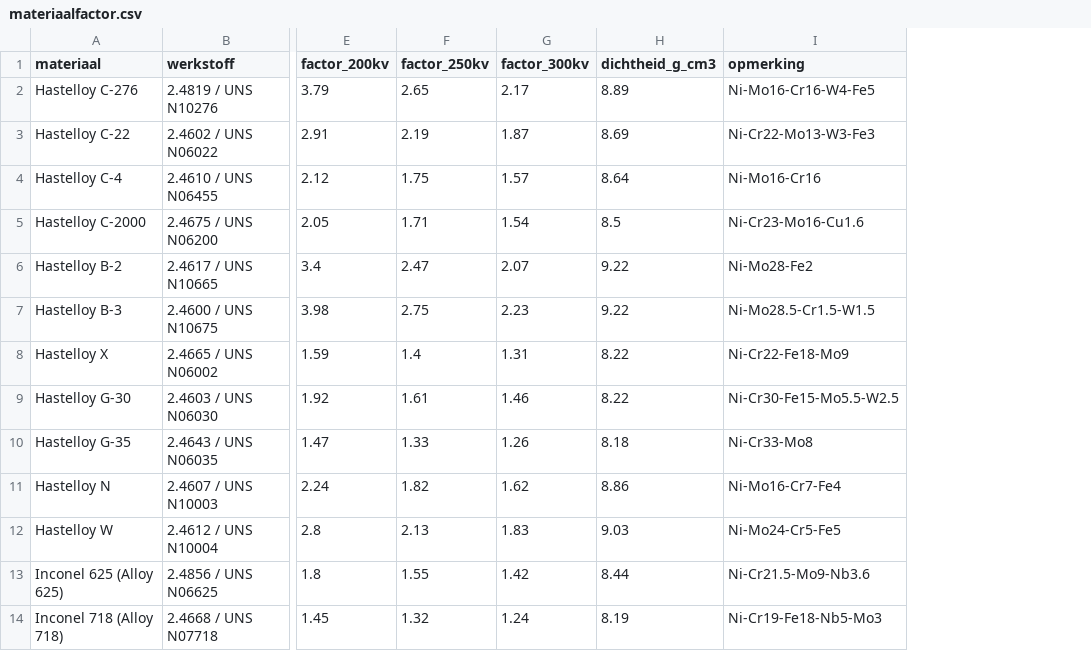
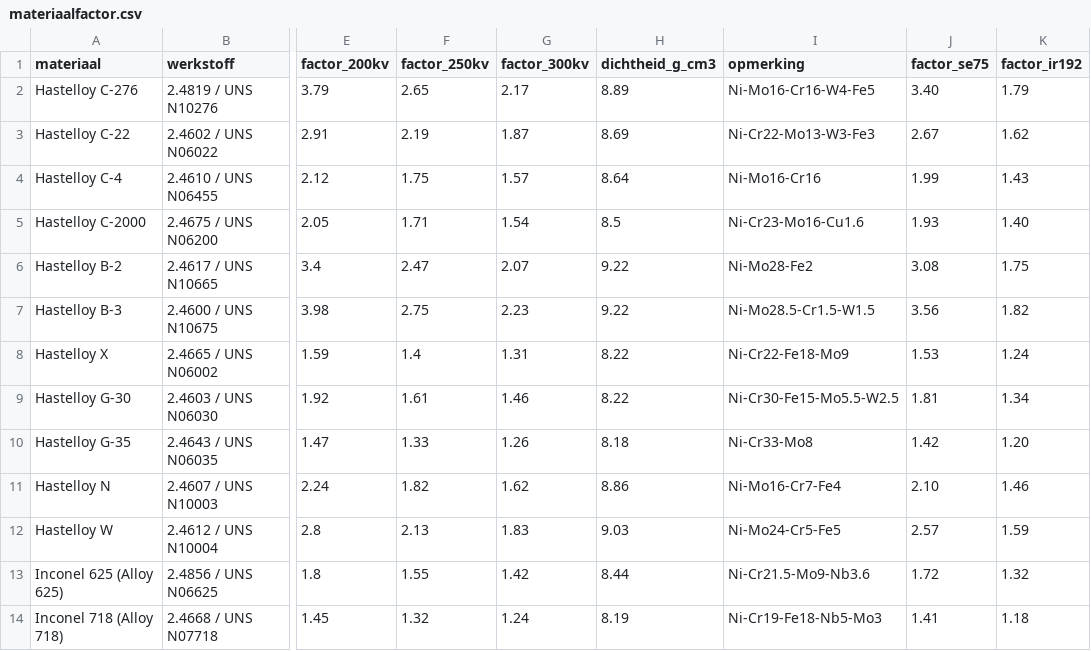
Before and after one commit to vincepall/rt, a CSV file: materiaalfactor.csv, drawn as a sheet; only a part is shown, gaps mark what is left out; the diff names each change by its address in the sheet, - before the commit and + after, or states it on an @@ line.

Commit message:
Voeg materiaalfactor en countdowntimer toe aan stralingstijd
- Materiaalfactor met ondersteuning voor Se75 en Ir192 toegevoegd aan stralingstijd.html en materiaalfactor.csv
- Countdowntimer modal met Start, Pauze, Reset en automatische reset na stoppen alarm
- Service worker cache bijgewerkt naar v19

```diff
--- a/materiaalfactor.csv
+++ b/materiaalfactor.csv
+column J (factor_se75), rows 2-14: 3.40 | 2.67 | 1.99 | 1.93 | 3.08 | 3.56 | 1.53 | 1.81 | 1.42 | 2.10 | 2.57 | 1.72 | 1.41
+column K (factor_ir192), rows 2-14: 1.79 | 1.62 | 1.43 | 1.40 | 1.75 | 1.82 | 1.24 | 1.34 | 1.20 | 1.46 | 1.59 | 1.32 | 1.18
```
Also changed, not shown: 3 other files.
